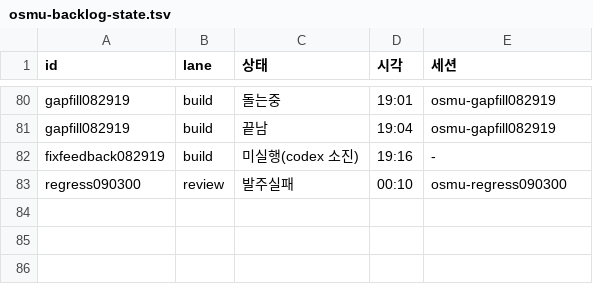
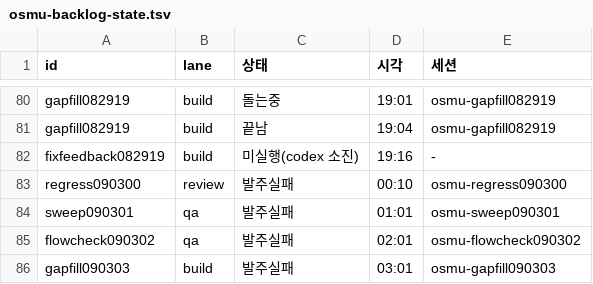
Before and after one commit to seong-jin-jo/openclaw-auto, a TSV file: docs/plan/osmu-backlog-state.tsv, drawn as a sheet; only a part is shown, gaps mark what is left out; the diff names each change by its address in the sheet, - before the commit and + after, or states it on an @@ line.

Commit message:
docs(osmu): v68 배포 성공과 대조 도구 동일성 검사 기록

```diff
--- a/docs/plan/osmu-backlog-state.tsv
+++ b/docs/plan/osmu-backlog-state.tsv
+row 84: sweep090301 | qa | 발주실패 | 01:01 | osmu-sweep090301
+row 85: flowcheck090302 | qa | 발주실패 | 02:01 | osmu-flowcheck090302
+row 86: gapfill090303 | build | 발주실패 | 03:01 | osmu-gapfill090303
```
Also changed, not shown: docs/plan/osmu-backlog.tsv, 5 other files.
